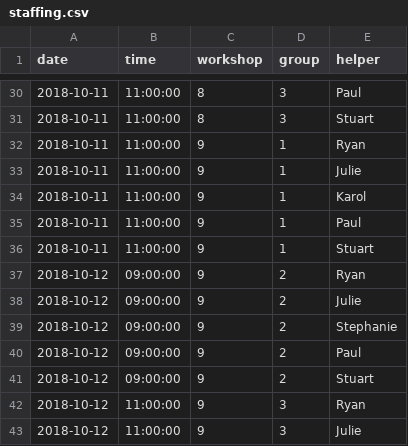
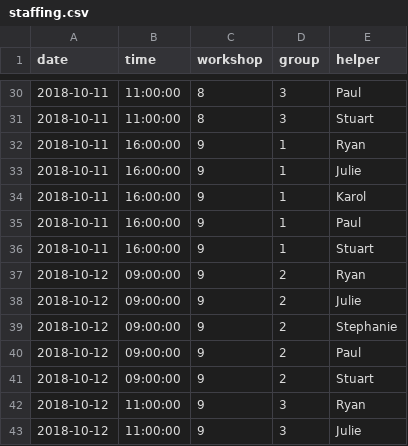
Before and after one commit to ajwills72/critical-thinking, a CSV file: docs/staffing.csv, drawn as a sheet; only a part is shown, gaps mark what is left out.

Commit message:
staffing typo fix.

```diff
--- a/docs/staffing.csv
+++ b/docs/staffing.csv
@@ -31,7 +31,7 @@ date,time,workshop,group,helper
 2018-10-11,11:00:00,8,3,Stuart
-2018-10-11,11:00:00,9,1,Ryan
-2018-10-11,11:00:00,9,1,Julie
-2018-10-11,11:00:00,9,1,Karol
-2018-10-11,11:00:00,9,1,Paul
-2018-10-11,11:00:00,9,1,Stuart
+2018-10-11,16:00:00,9,1,Ryan
+2018-10-11,16:00:00,9,1,Julie
+2018-10-11,16:00:00,9,1,Karol
+2018-10-11,16:00:00,9,1,Paul
+2018-10-11,16:00:00,9,1,Stuart
 2018-10-12,09:00:00,9,2,Ryan
```
